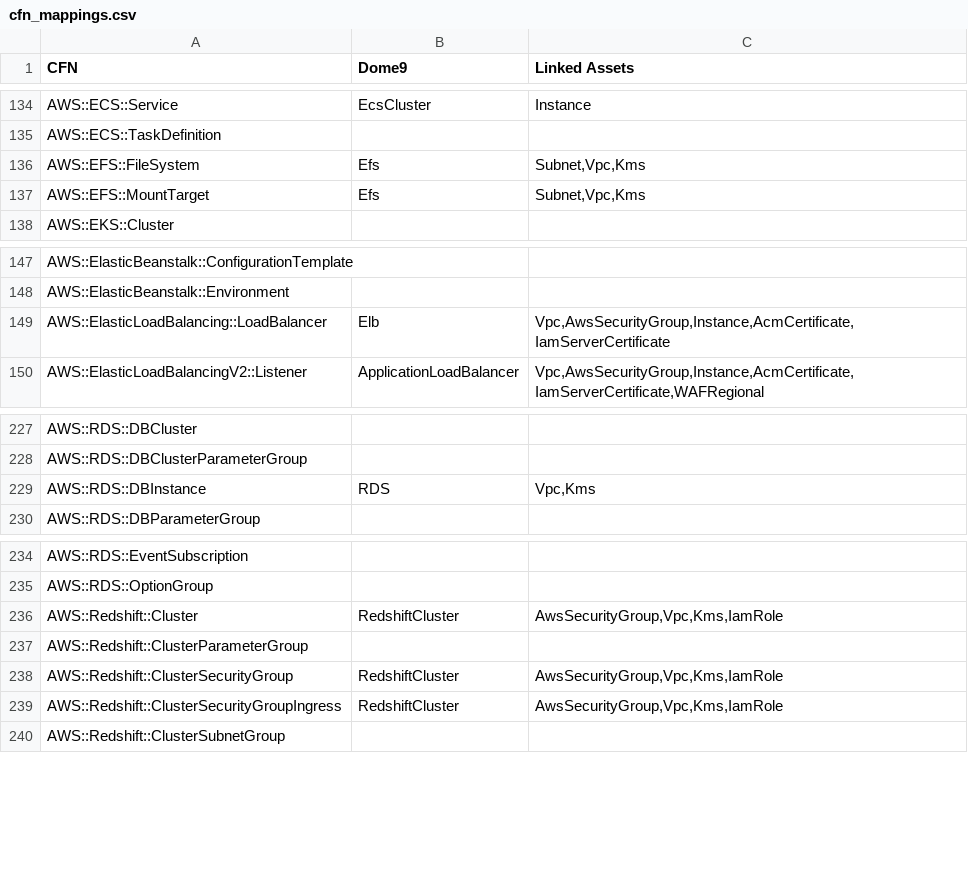
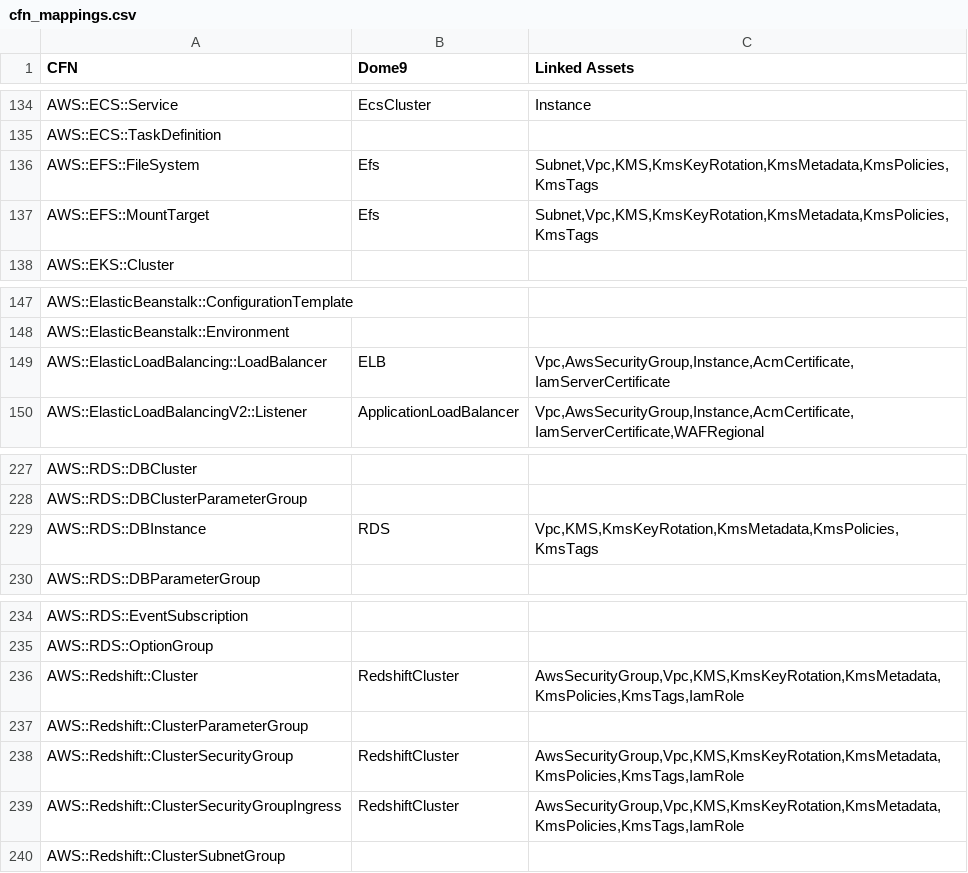
Before and after one commit to dome9/cicd-pipeline-cft, a CSV file: Dome9 CI:CD Scripts Interface/cfn_mappings.csv, drawn as a sheet; only a part is shown, gaps mark what is left out; the diff covers the shown part only.

```diff
--- a/Dome9 CI:CD Scripts Interface/cfn_mappings.csv
+++ b/Dome9 CI:CD Scripts Interface/cfn_mappings.csv
@@ -135,4 +135,4 @@ AWS::ECS::Service,EcsCluster,"Instance"
 AWS::ECS::TaskDefinition,,
-AWS::EFS::FileSystem,Efs,"Subnet,Vpc,Kms"
-AWS::EFS::MountTarget,Efs,"Subnet,Vpc,Kms"
+AWS::EFS::FileSystem,Efs,"Subnet,Vpc,KMS,KmsKeyRotation,KmsMetadata,KmsPolicies,KmsTags"
+AWS::EFS::MountTarget,Efs,"Subnet,Vpc,KMS,KmsKeyRotation,KmsMetadata,KmsPolicies,KmsTags"
 AWS::EKS::Cluster,,
@@ -148,3 +148,3 @@ AWS::ElasticBeanstalk::ConfigurationTemplate,,
 AWS::ElasticBeanstalk::Environment,,
-AWS::ElasticLoadBalancing::LoadBalancer,Elb,"Vpc,AwsSecurityGroup,Instance,AcmCertificate,IamServerCertificate"
+AWS::ElasticLoadBalancing::LoadBalancer,ELB,"Vpc,AwsSecurityGroup,Instance,AcmCertificate,IamServerCertificate"
 AWS::ElasticLoadBalancingV2::Listener,ApplicationLoadBalancer,"Vpc,AwsSecurityGroup,Instance,AcmCertificate,IamServerCertificate,WAFRegional"
@@ -228,3 +228,3 @@ AWS::RDS::DBCluster,,
 AWS::RDS::DBClusterParameterGroup,,
-AWS::RDS::DBInstance,RDS,"Vpc,Kms"
+AWS::RDS::DBInstance,RDS,"Vpc,KMS,KmsKeyRotation,KmsMetadata,KmsPolicies,KmsTags"
 AWS::RDS::DBParameterGroup,,
@@ -235,6 +235,6 @@ AWS::RDS::EventSubscription,,
 AWS::RDS::OptionGroup,,
-AWS::Redshift::Cluster,RedshiftCluster,"AwsSecurityGroup,Vpc,Kms,IamRole"
+AWS::Redshift::Cluster,RedshiftCluster,"AwsSecurityGroup,Vpc,KMS,KmsKeyRotation,KmsMetadata,KmsPolicies,KmsTags,IamRole"
 AWS::Redshift::ClusterParameterGroup,,
-AWS::Redshift::ClusterSecurityGroup,RedshiftCluster,"AwsSecurityGroup,Vpc,Kms,IamRole"
-AWS::Redshift::ClusterSecurityGroupIngress,RedshiftCluster,"AwsSecurityGroup,Vpc,Kms,IamRole"
+AWS::Redshift::ClusterSecurityGroup,RedshiftCluster,"AwsSecurityGroup,Vpc,KMS,KmsKeyRotation,KmsMetadata,KmsPolicies,KmsTags,IamRole"
+AWS::Redshift::ClusterSecurityGroupIngress,RedshiftCluster,"AwsSecurityGroup,Vpc,KMS,KmsKeyRotation,KmsMetadata,KmsPolicies,KmsTags,IamRole"
 AWS::Redshift::ClusterSubnetGroup,,
```
Also changed, not shown: 15 edited cells elsewhere in this file, 2 other files.
